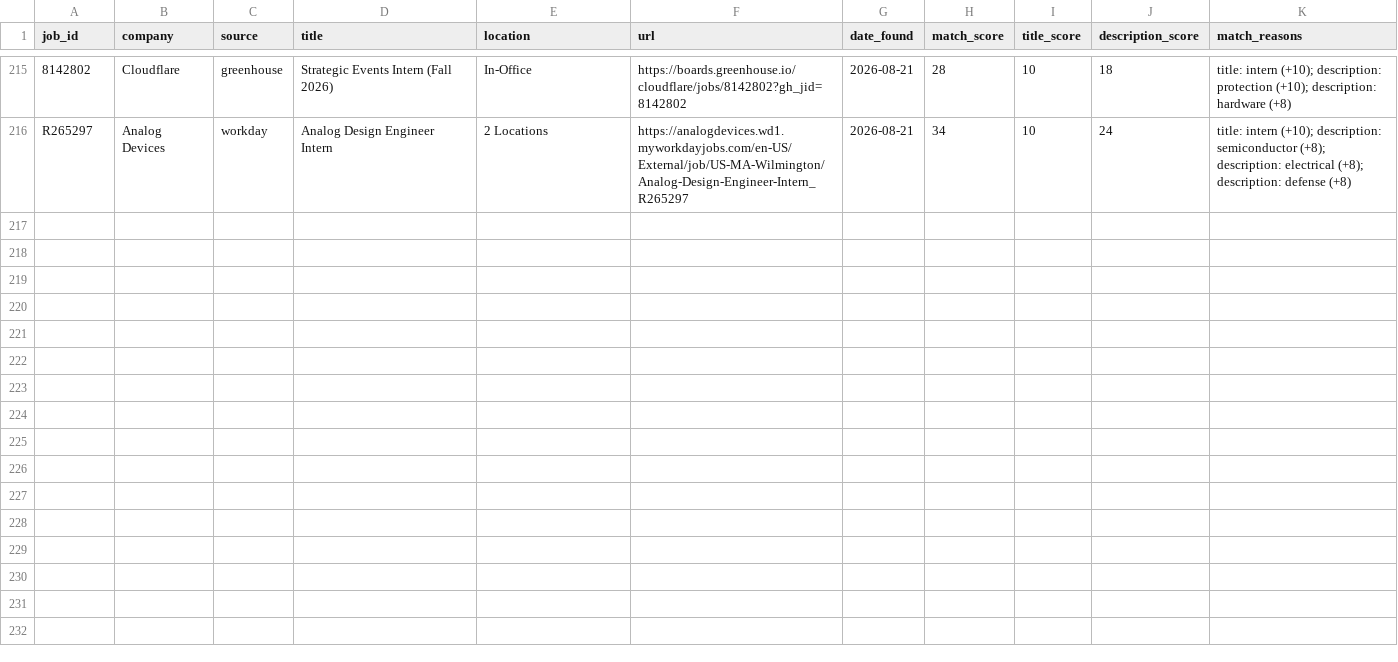
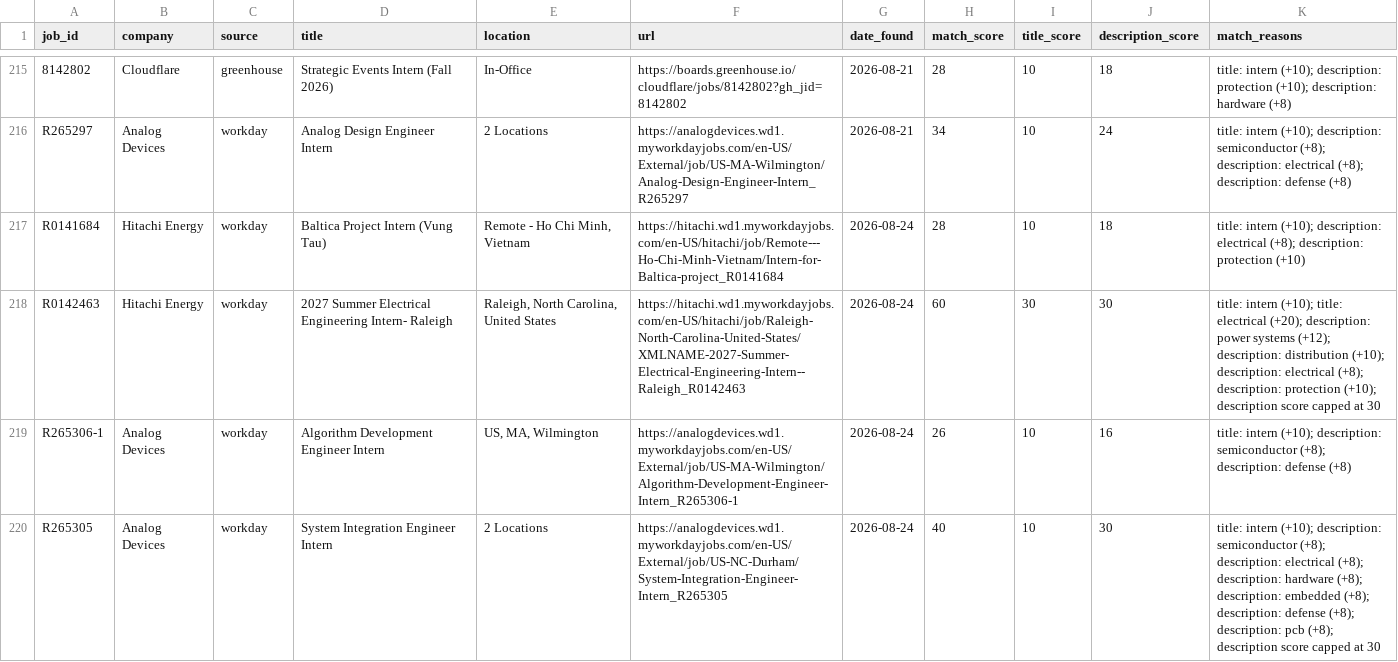
Before and after one commit to brendan-cant-code/job-scraper, a CSV file: data/postings.csv, drawn as a sheet; only a part is shown, gaps mark what is left out; the diff names each change by its address in the sheet, - before the commit and + after, or states it on an @@ line.

```diff
--- a/data/postings.csv
+++ b/data/postings.csv
+row 217: R0141684 | Hitachi Energy | workday | Baltica Project Intern (Vung Tau) | Remote - Ho Chi Minh, Vietnam | https://hitachi.wd1.myworkdayjobs.com/en-US/hitachi/job/Remote---Ho-Chi-Minh-Vietnam/Intern-for-Baltica-project_R0141684 | 2026-08-24 | 28 | 10 | 18 | title: intern (+10); description: electrical (+8); description: protection (+10)
+row 218: R0142463 | Hitachi Energy | workday | 2027 Summer Electrical Engineering Intern- Raleigh | Raleigh, North Carolina, United States | https://hitachi.wd1.myworkdayjobs.com/en-US/hitachi/job/Raleigh-North-Carolina-United-States/XMLNAME-2027-Summer-Electrical-Engineering-Intern--Raleigh_R0142463 | 2026-08-24 | 60 | 30 | 30 | title: intern (+10); title: electrical (+20); description: power systems (+12); description: distribution (+10); description: electrical (+8); description: protection (+10); description score capped at 30
+row 219: R265306-1 | Analog Devices | workday | Algorithm Development Engineer Intern | US, MA, Wilmington | https://analogdevices.wd1.myworkdayjobs.com/en-US/External/job/US-MA-Wilmington/Algorithm-Development-Engineer-Intern_R265306-1 | 2026-08-24 | 26 | 10 | 16 | title: intern (+10); description: semiconductor (+8); description: defense (+8)
+row 220: R265305 | Analog Devices | workday | System Integration Engineer Intern | 2 Locations | https://analogdevices.wd1.myworkdayjobs.com/en-US/External/job/US-NC-Durham/System-Integration-Engineer-Intern_R265305 | 2026-08-24 | 40 | 10 | 30 | title: intern (+10); description: semiconductor (+8); description: electrical (+8); description: hardware (+8); description: embedded (+8); description: defense (+8); description: pcb (+8); description score capped at 30
```
